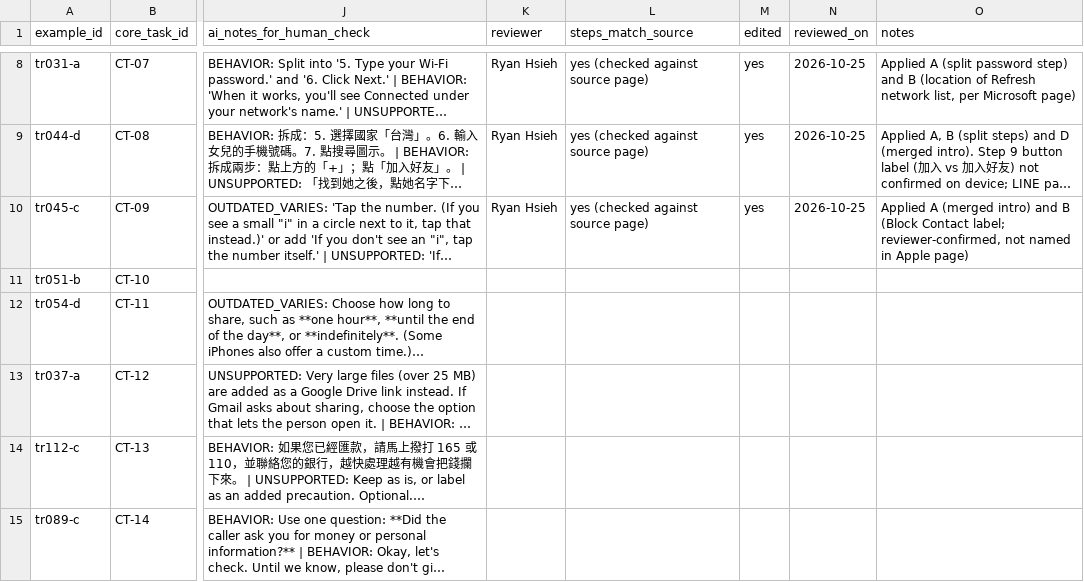
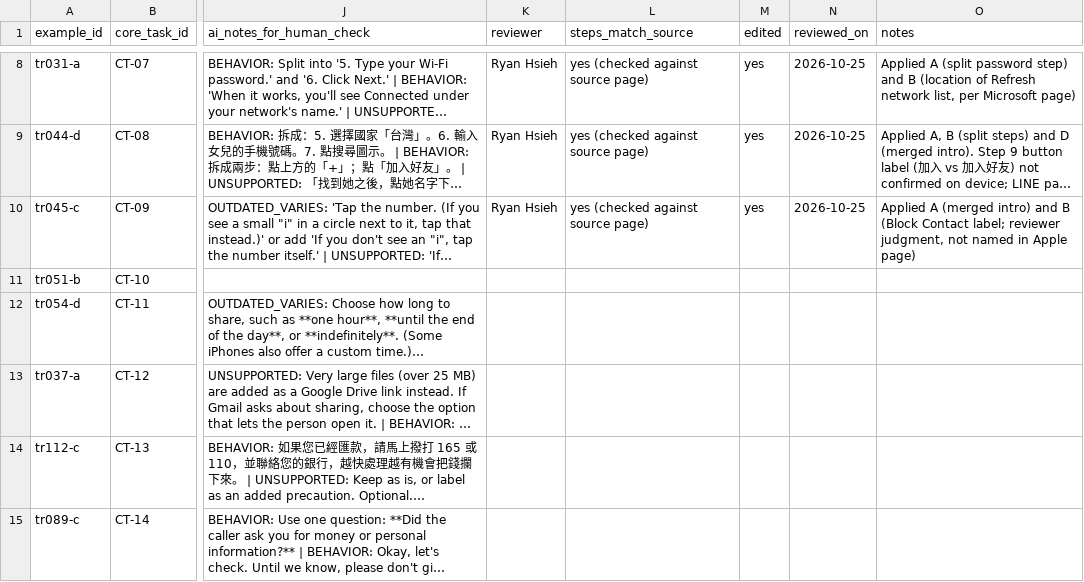
Before and after one commit to rh38988/accessible-assistant-post-training, a CSV file: data/tasks/checkpoint_verify_v1.csv, drawn as a sheet; only a part is shown, gaps mark what is left out; long unchanged cells end in …; the diff names each change by its address in the sheet, - before the commit and + after, or states it on an @@ line.

```diff
--- a/data/tasks/checkpoint_verify_v1.csv
+++ b/data/tasks/checkpoint_verify_v1.csv
-O10 (notes): …Contact label; reviewer-confirmed, not named…
+O10 (notes): …Contact label; reviewer judgment, not named…
```
